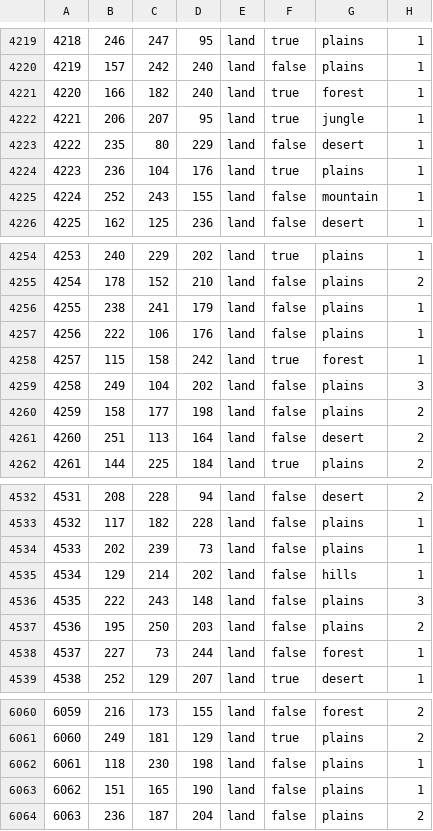
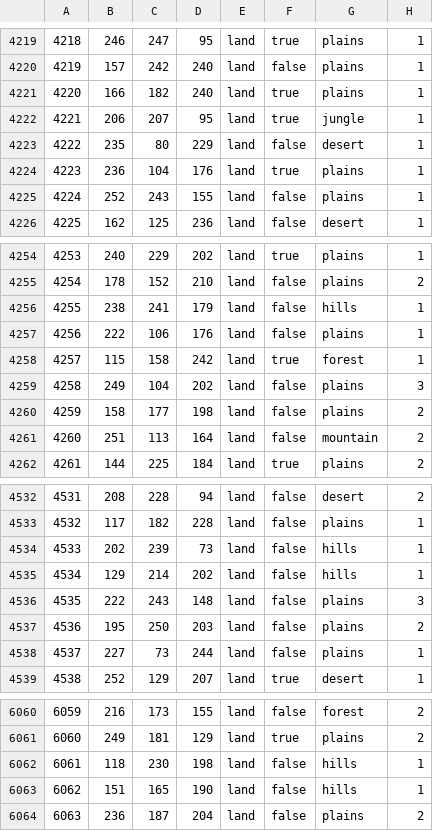
Before and after one commit to Scotty022/Anterra2, a CSV file: map/definition.csv, drawn as a sheet; only a part is shown, gaps mark what is left out; the diff covers the shown part only.

```diff
--- a/map/definition.csv
+++ b/map/definition.csv
@@ -4220,3 +4220,3 @@
 4219;157;242;240;land;false;plains;1
-4220;166;182;240;land;true;forest;1
+4220;166;182;240;land;true;plains;1
 4221;206;207;95;land;true;jungle;1
@@ -4224,3 +4224,3 @@
 4223;236;104;176;land;true;plains;1
-4224;252;243;155;land;false;mountain;1
+4224;252;243;155;land;false;plains;1
 4225;162;125;236;land;false;desert;1
@@ -4255,3 +4255,3 @@
 4254;178;152;210;land;false;plains;2
-4255;238;241;179;land;false;plains;1
+4255;238;241;179;land;false;hills;1
 4256;222;106;176;land;false;plains;1
@@ -4260,3 +4260,3 @@
 4259;158;177;198;land;false;plains;2
-4260;251;113;164;land;false;desert;2
+4260;251;113;164;land;false;mountain;2
 4261;144;225;184;land;true;plains;2
@@ -4533,3 +4533,3 @@
 4532;117;182;228;land;false;plains;1
-4533;202;239;73;land;false;plains;1
+4533;202;239;73;land;false;hills;1
 4534;129;214;202;land;false;hills;1
@@ -4537,3 +4537,3 @@
 4536;195;250;203;land;false;plains;2
-4537;227;73;244;land;false;forest;1
+4537;227;73;244;land;false;plains;1
 4538;252;129;207;land;true;desert;1
@@ -6061,4 +6061,4 @@
 6060;249;181;129;land;true;plains;2
-6061;118;230;198;land;false;plains;1
-6062;151;165;190;land;false;plains;1
+6061;118;230;198;land;false;hills;1
+6062;151;165;190;land;false;hills;1
 6063;236;187;204;land;false;plains;2
```
Also changed, not shown: 168 edited cells elsewhere in this file, Generator_code/States_Raw.csv, 22 other files.
